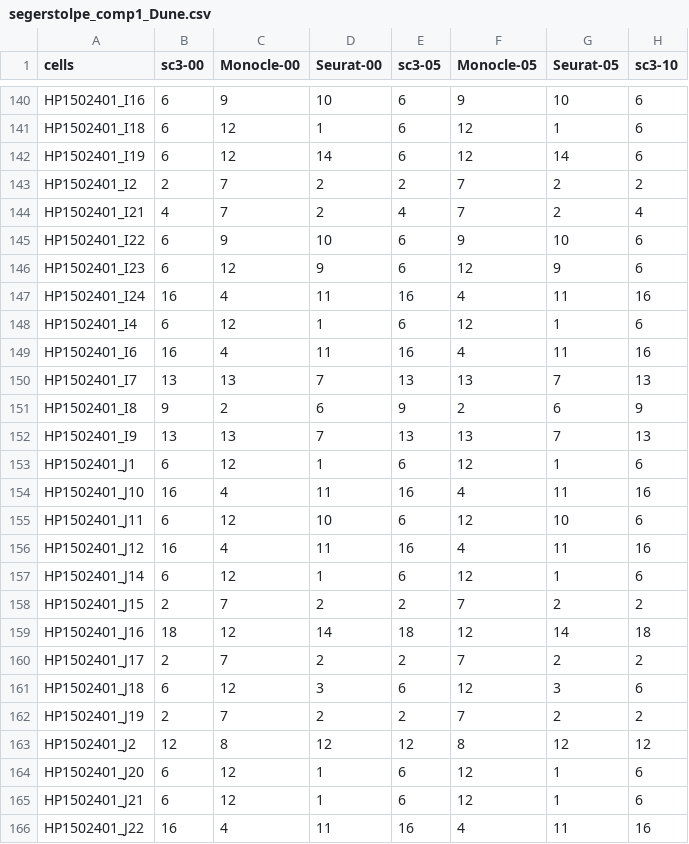
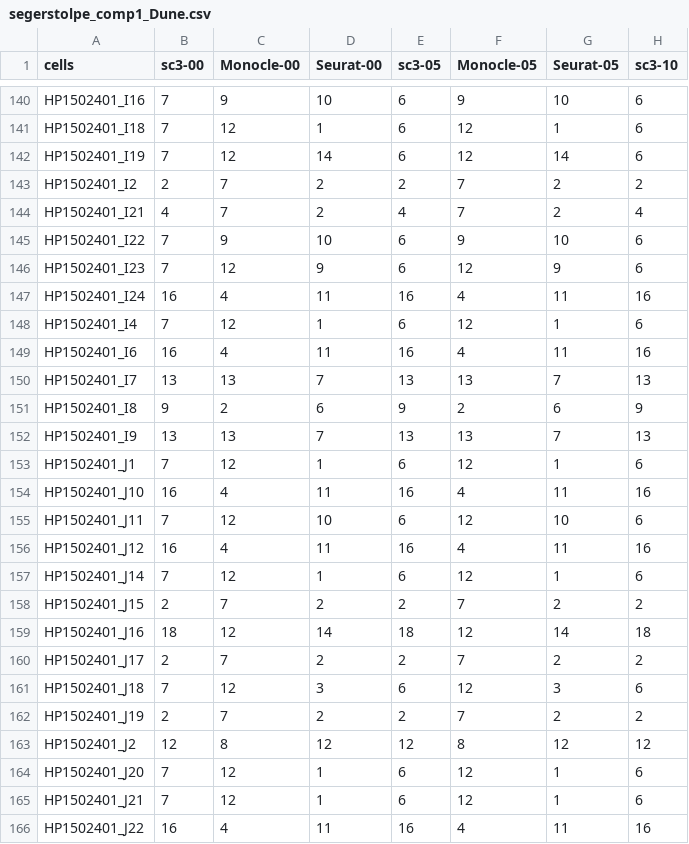
Before and after one commit to HectorRDB/Pancreas, a CSV file: Data/Dune/segerstolpe_comp1_Dune.csv, drawn as a sheet; only a part is shown, gaps mark what is left out; the diff covers the shown part only; the diff names each change by its address in the sheet, - before the commit and + after, or states it on an @@ line.

```diff
--- a/Data/Dune/segerstolpe_comp1_Dune.csv
+++ b/Data/Dune/segerstolpe_comp1_Dune.csv
-B140:B142 (sc3-00): 6
+B140:B142 (sc3-00): 7
-B145:B146 (sc3-00): 6
+B145:B146 (sc3-00): 7
-B148 (sc3-00): 6
+B148 (sc3-00): 7
-B153 (sc3-00): 6
+B153 (sc3-00): 7
-B155 (sc3-00): 6
+B155 (sc3-00): 7
-B157 (sc3-00): 6
+B157 (sc3-00): 7
-B161 (sc3-00): 6
+B161 (sc3-00): 7
-B164:B165 (sc3-00): 6
+B164:B165 (sc3-00): 7
```
Also changed, not shown: 105 edited cells elsewhere in this file, 21 other files.
